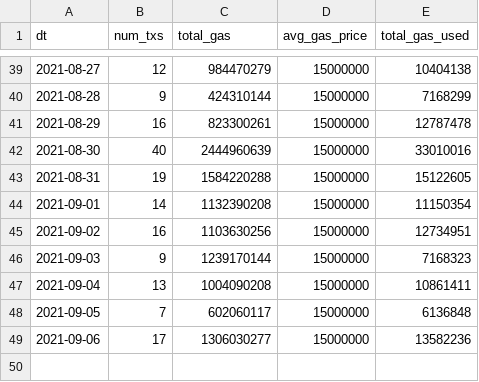
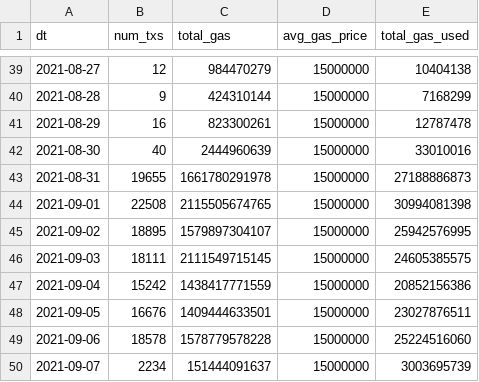
Before and after one commit to MSilb7/msilb7-crypto-queries, a CSV file: optimism-oracle-txs/optimism_oracle_2021_09_06.csv (was optimism-oracle-txs/optimistic_etherscan_oracle_2021_09_06.csv), drawn as a sheet; only a part is shown, gaps mark what is left out; the diff covers the shown part only.

```diff
--- a/optimism-oracle-txs/optimistic_etherscan_oracle_2021_09_06.csv
+++ b/optimism-oracle-txs/optimism_oracle_2021_09_06.csv
@@ -42,8 +42,9 @@ dt,num_txs,total_gas,avg_gas_price,total_gas_used
 2021-08-30,40,2444960639,15000000,33010016
-2021-08-31,19,1584220288,15000000,15122605
-2021-09-01,14,1132390208,15000000,11150354
-2021-09-02,16,1103630256,15000000,12734951
-2021-09-03,9,1239170144,15000000,7168323
-2021-09-04,13,1004090208,15000000,10861411
-2021-09-05,7,602060117,15000000,6136848
-2021-09-06,17,1306030277,15000000,13582236
+2021-08-31,19655,1661780291978,15000000,27188886873
+2021-09-01,22508,2115505674765,15000000,30994081398
+2021-09-02,18895,1579897304107,15000000,25942576995
+2021-09-03,18111,2111549715145,15000000,24605385575
+2021-09-04,15242,1438417771559,15000000,20852156386
+2021-09-05,16676,1409444633501,15000000,23027876511
+2021-09-06,18578,1578779578228,15000000,25224516060
+2021-09-07,2234,151444091637,15000000,3003695739
```
Also changed, not shown: 30 edited cells elsewhere in this file, 2 other files.
